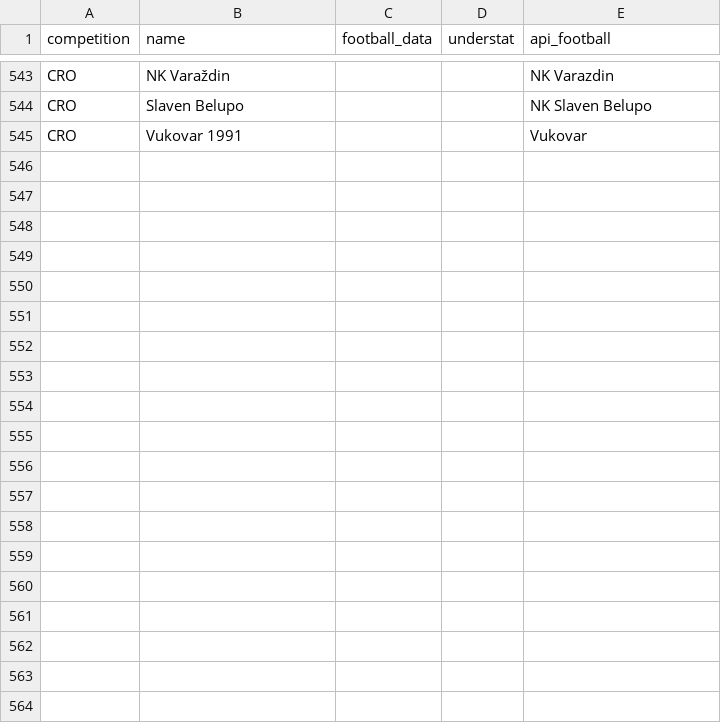
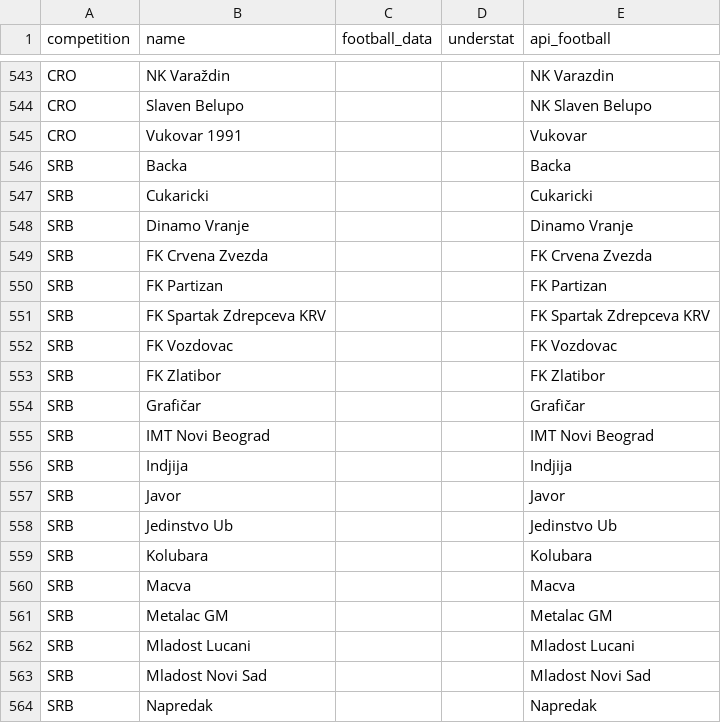
Before and after one commit to rubenboga615-boop/footprono2026, a CSV file: backend/src/footprono/ingestion/reference/teams.csv, drawn as a sheet; only a part is shown, gaps mark what is left out; the diff covers the shown part only.

```diff
--- a/backend/src/footprono/ingestion/reference/teams.csv
+++ b/backend/src/footprono/ingestion/reference/teams.csv
@@ -545 +545,20 @@ CRO,Slaven Belupo,,,NK Slaven Belupo
 CRO,Vukovar 1991,,,Vukovar
+SRB,Backa,,,Backa
+SRB,Cukaricki,,,Cukaricki
+SRB,Dinamo Vranje,,,Dinamo Vranje
+SRB,FK Crvena Zvezda,,,FK Crvena Zvezda
+SRB,FK Partizan,,,FK Partizan
+SRB,FK Spartak Zdrepceva KRV,,,FK Spartak Zdrepceva KRV
+SRB,FK Vozdovac,,,FK Vozdovac
+SRB,FK Zlatibor,,,FK Zlatibor
+SRB,Grafičar,,,Grafičar
+SRB,IMT Novi Beograd,,,IMT Novi Beograd
+SRB,Indjija,,,Indjija
+SRB,Javor,,,Javor
+SRB,Jedinstvo Ub,,,Jedinstvo Ub
+SRB,Kolubara,,,Kolubara
+SRB,Macva,,,Macva
+SRB,Metalac GM,,,Metalac GM
+SRB,Mladost Lucani,,,Mladost Lucani
+SRB,Mladost Novi Sad,,,Mladost Novi Sad
+SRB,Napredak,,,Napredak
```
Also changed, not shown: 34 added rows elsewhere in this file, 9 other files.
